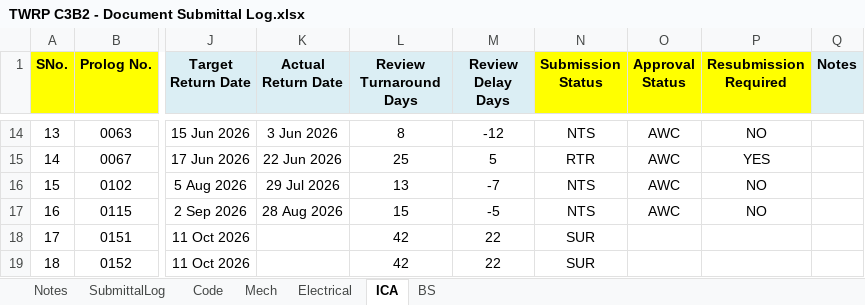
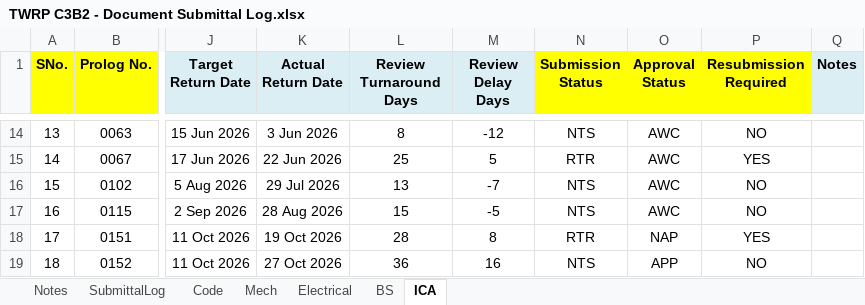
Before and after one commit to chinwarsoon/workbuddy, an Excel workbook: sub/TWRP C3B2 - Document Submittal Log.xlsx, sheet ICA, drawn as a sheet; only a part is shown, gaps mark what is left out; values as stored, in another font and other column widths than the file's, no borders; conditional formats not drawn; the diff covers the shown part only; the diff names each change by its address in the sheet, - before the commit and + after, or states it on an @@ line.

```diff
--- a/sub/TWRP C3B2 - Document Submittal Log.xlsx (sheet ICA)
+++ b/sub/TWRP C3B2 - Document Submittal Log.xlsx (sheet ICA)
@@ sheet tab order changed: Notes | SubmittalLog | Code | Mech | Electrical | BS | ICA @@
-K18 (Actual Return Date): (empty)
+K18 (Actual Return Date): 19 Oct 2026
-L18 (Review Turnaround Days): 42
+L18 (Review Turnaround Days): 28
-M18 (Review Delay Days): 22
+M18 (Review Delay Days): 8
-N18 (Submission Status): SUR
+N18 (Submission Status): RTR
-O18 (Approval Status): (empty)
+O18 (Approval Status): NAP
-P18 (Resubmission Required): (empty)
+P18 (Resubmission Required): YES
-K19 (Actual Return Date): (empty)
+K19 (Actual Return Date): 27 Oct 2026
-L19 (Review Turnaround Days): 42
+L19 (Review Turnaround Days): 36
-M19 (Review Delay Days): 22
+M19 (Review Delay Days): 16
-N19 (Submission Status): SUR
+N19 (Submission Status): NTS
-O19 (Approval Status): (empty)
+O19 (Approval Status): APP
-P19 (Resubmission Required): (empty)
+P19 (Resubmission Required): NO
```
Also changed, not shown: 9 added rows, 1 removed row, 28 edited cells and row numbers in column A elsewhere in this sheet, sheet SubmittalLog, sheet Mech, sheet BS, sheet Electrical, formulas that keep their value, 27 other files.
